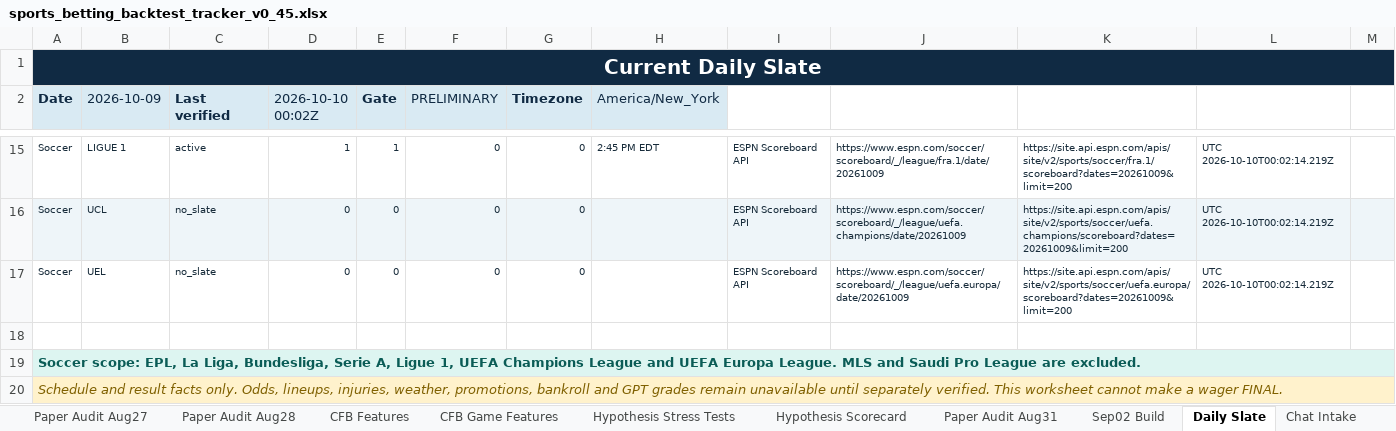
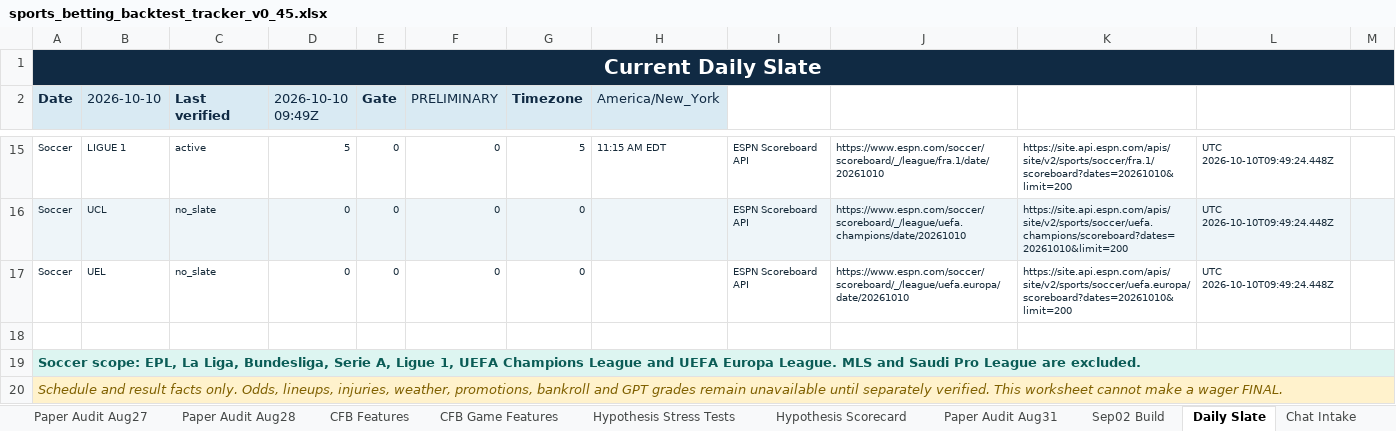
Before and after one commit to KevinKato27/SportsBetting, an Excel workbook: data/imports/sports_betting_backtest_tracker_v0_45.xlsx, sheet Daily Slate, drawn as a sheet; only a part is shown, gaps mark what is left out; values as stored, in another font and other column widths than the file's, no borders; the diff covers the shown part only; the diff names each change by its address in the sheet, - before the commit and + after, or states it on an @@ line.

```diff
--- a/data/imports/sports_betting_backtest_tracker_v0_45.xlsx (sheet Daily Slate)
+++ b/data/imports/sports_betting_backtest_tracker_v0_45.xlsx (sheet Daily Slate)
-B2: 2026-10-09
+B2: 2026-10-10
-D2: 2026-10-10 00:02Z
+D2: 2026-10-10 09:49Z
-D15 (2026-10-10 09:49Z): 1
+D15 (2026-10-10 09:49Z): 5
-E15 (Gate): 1
+E15 (Gate): 0
-G15 (Timezone): 0
+G15 (Timezone): 5
-H15 (America/New_York): 2:45 PM EDT
+H15 (America/New_York): 11:15 AM EDT
-J15: https://www.espn.com/soccer/scoreboard/_/league/fra.1/date/20261009
+J15: https://www.espn.com/soccer/scoreboard/_/league/fra.1/date/20261010
-K15: https://site.api.espn.com/apis/site/v2/sports/soccer/fra.1/scoreboard?dates=20261009&limit=200
+K15: https://site.api.espn.com/apis/site/v2/sports/soccer/fra.1/scoreboard?dates=20261010&limit=200
-L15:L17: UTC 2026-10-10T00:02:14.219Z
+L15:L17: UTC 2026-10-10T09:49:24.448Z
-J16: https://www.espn.com/soccer/scoreboard/_/league/uefa.champions/date/20261009
+J16: https://www.espn.com/soccer/scoreboard/_/league/uefa.champions/date/20261010
-K16: https://site.api.espn.com/apis/site/v2/sports/soccer/uefa.champions/scoreboard?dates=20261009&limit=200
+K16: https://site.api.espn.com/apis/site/v2/sports/soccer/uefa.champions/scoreboard?dates=20261010&limit=200
-J17: https://www.espn.com/soccer/scoreboard/_/league/uefa.europa/date/20261009
+J17: https://www.espn.com/soccer/scoreboard/_/league/uefa.europa/date/20261010
-K17: https://site.api.espn.com/apis/site/v2/sports/soccer/uefa.europa/scoreboard?dates=20261009&limit=200
+K17: https://site.api.espn.com/apis/site/v2/sports/soccer/uefa.europa/scoreboard?dates=20261010&limit=200
```
Also changed, not shown: 67 edited cells elsewhere in this sheet, 1 other file.
